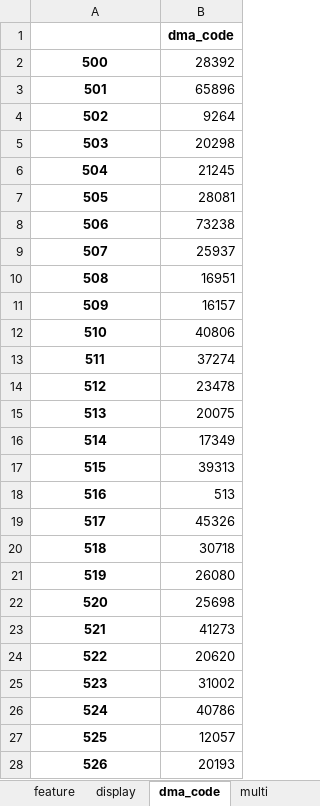
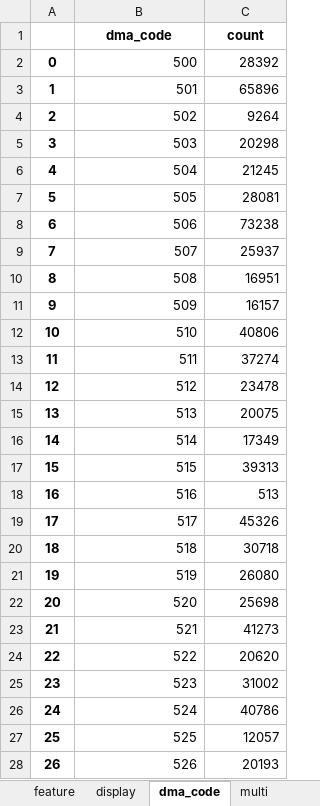
Before and after one commit to zziyue83/Mergers, an Excel workbook: BEER_Frequency_Table.xlsx, sheet dma_code, drawn as a sheet; only a part is shown; values as stored, in another font and other column widths than the file's, no borders; removed rows and columns are numbered as before the commit, all else as after; the diff covers the shown part only; the diff names each change by its address in the sheet, - before the commit and + after, or states it on an @@ line.

```diff
--- a/BEER_Frequency_Table.xlsx (sheet dma_code)
+++ b/BEER_Frequency_Table.xlsx (sheet dma_code)
+column A, rows 2-28: 0 | 1 | 2 | 3 | 4 | 5 | 6 | 7 | 8 | 9 | 10 | 11 | 12 | 13 | 14 | 15 | 16 | 17 | 18 | 19 | 20 | 21 | 22 | 23 | 24 | 25 | 26
-row 1:  | dma_code
+row 1:  | dma_code | count
@@ B2:B28 bold: on → off, alignment: center → right @@
```
Also changed, not shown: cell formats elsewhere in this sheet, sheet type_code, sheet type_descr, sheet size1_amount, sheet flavor_code, sheet flavor_descr, sheet organic_claim_code, 39 more sheets.
